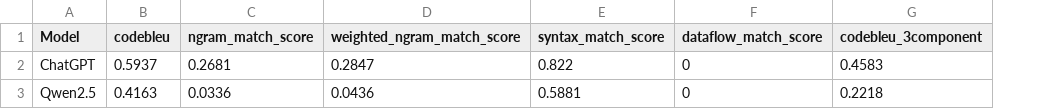
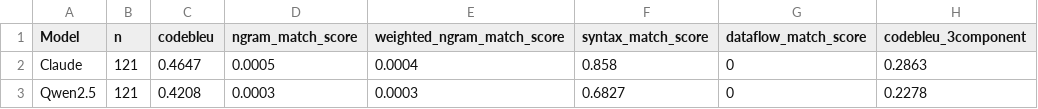
Before and after one commit to tarun1125/CSAIML-Capstone-Project-20, a CSV file: outputs/codebleu_scores.csv, drawn as a sheet; removed rows and columns are numbered as before the commit, all else as after; the diff names each change by its address in the sheet, - before the commit and + after, or states it on an @@ line.

Commit message:
Update evaluation metrics and figures
- Updated BERTScore results in `bertscore_scores.csv` with new scores for Claude and Qwen2.5.
- Modified `codebleu_scores.csv` to include new metrics for Claude and Qwen2.5.
- Added new `execution_scores.csv` to track model execution metrics including accuracy and non-empty rates.
- Updated binary figures for BERTScore, CodeBLEU, execution accuracy, and overall comparison.

```diff
--- a/outputs/codebleu_scores.csv
+++ b/outputs/codebleu_scores.csv
+column B (n), row 3: 121
-row 2: ChatGPT | 0.5937 | 0.2681 | 0.2847 | 0.822 | 0 | 0.4583
+row 2: Claude | 121 | 0.4647 | 0.0005 | 0.0004 | 0.858 | 0 | 0.2863
-C3 (codebleu): 0.4163
+C3 (codebleu): 0.4208
-D3 (ngram_match_score): 0.0336
+D3 (ngram_match_score): 0.0003
-E3 (weighted_ngram_match_score): 0.0436
+E3 (weighted_ngram_match_score): 0.0003
-F3 (syntax_match_score): 0.5881
+F3 (syntax_match_score): 0.6827
-H3 (codebleu_3component): 0.2218
+H3 (codebleu_3component): 0.2278
```
Also changed, not shown: 16 other files.
